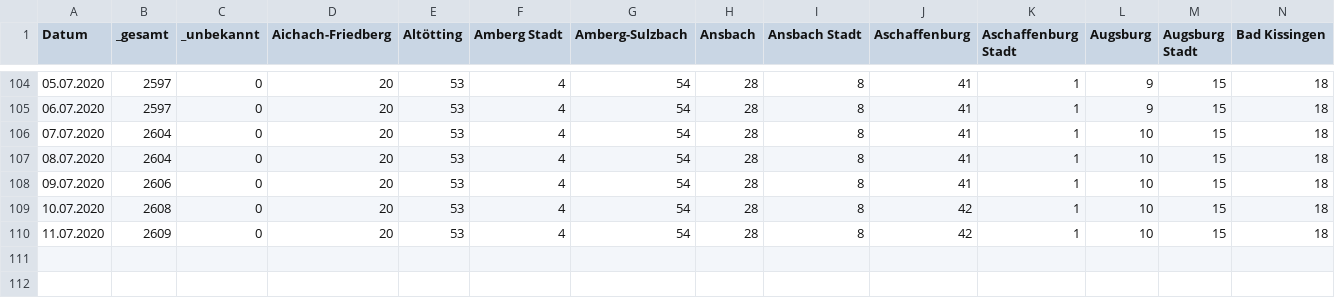
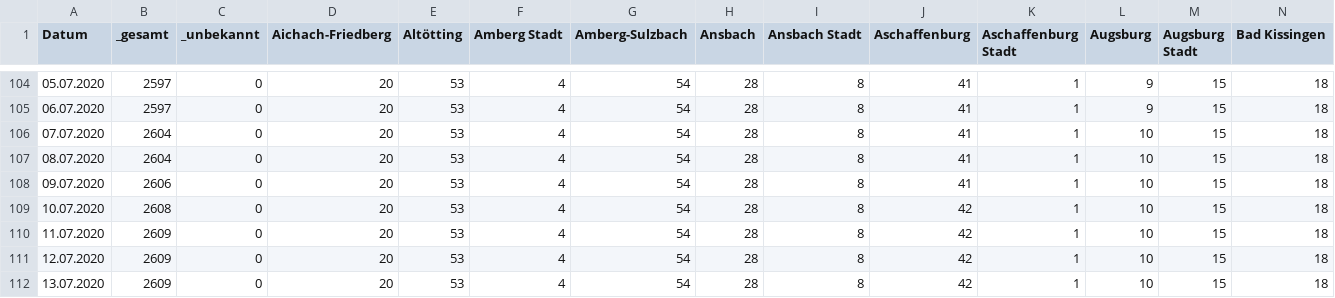
Before and after one commit to EE2dev/dataViz_meetup, a CSV file: covid-19/data/corona_bavaria_daily_fatalities.csv, drawn as a sheet; only a part is shown, gaps mark what is left out; rows hold the shown columns only; the diff names each change by its address in the sheet, - before the commit and + after, or states it on an @@ line.

```diff
--- a/covid-19/data/corona_bavaria_daily_fatalities.csv
+++ b/covid-19/data/corona_bavaria_daily_fatalities.csv
+row 111: 12.07.2020 | 2609 | 0 | 20 | 53 | 4 | 54 | 28 | 8 | 42 | 1 | 10 | 15 | 18
+row 112: 13.07.2020 | 2609 | 0 | 20 | 53 | 4 | 54 | 28 | 8 | 42 | 1 | 10 | 15 | 18
```
Also changed, not shown: covid-19/data/corona_bavaria_daily_infected.csv.
